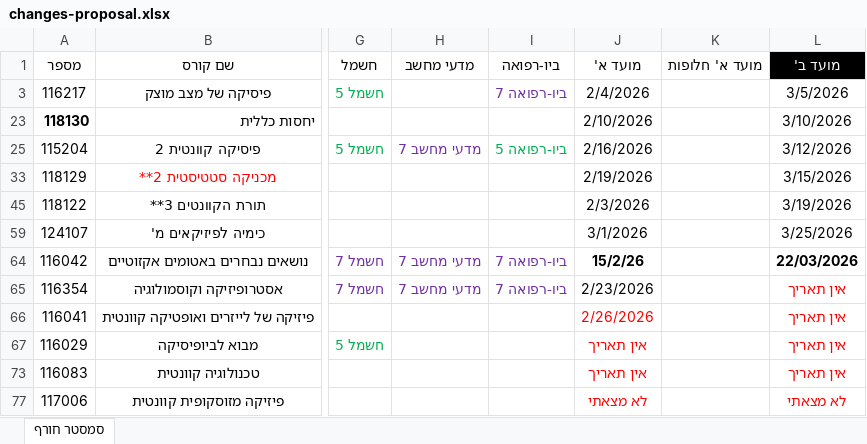
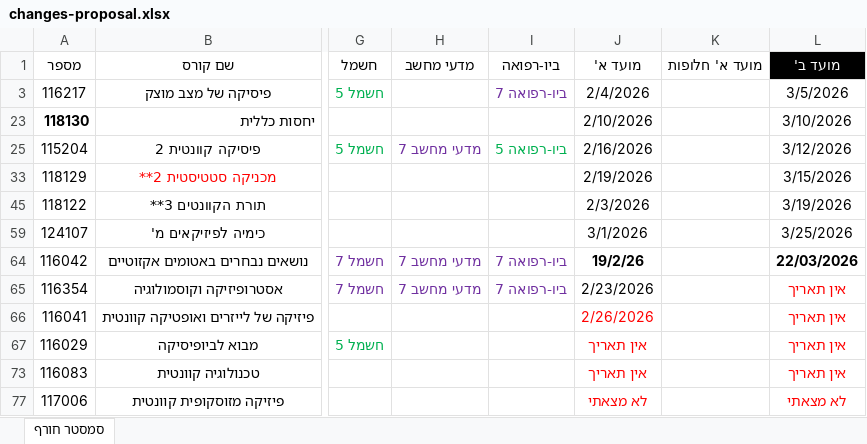
Before and after one commit to DanielHBreger/technion-exams, an Excel workbook: changes-proposal.xlsx, sheet סמסטר חורף, drawn as a sheet; only a part is shown, gaps mark what is left out; values as stored, in another font and other column widths than the file's, no borders; table styles not drawn; the diff names each change by its address in the sheet, - before the commit and + after, or states it on an @@ line.

```diff
--- a/changes-proposal.xlsx (sheet סמסטר חורף)
+++ b/changes-proposal.xlsx (sheet סמסטר חורף)
-J64 (מועד א'): 15/2/26
+J64 (מועד א'): 19/2/26
```
Also changed, not shown: 2 other files.
